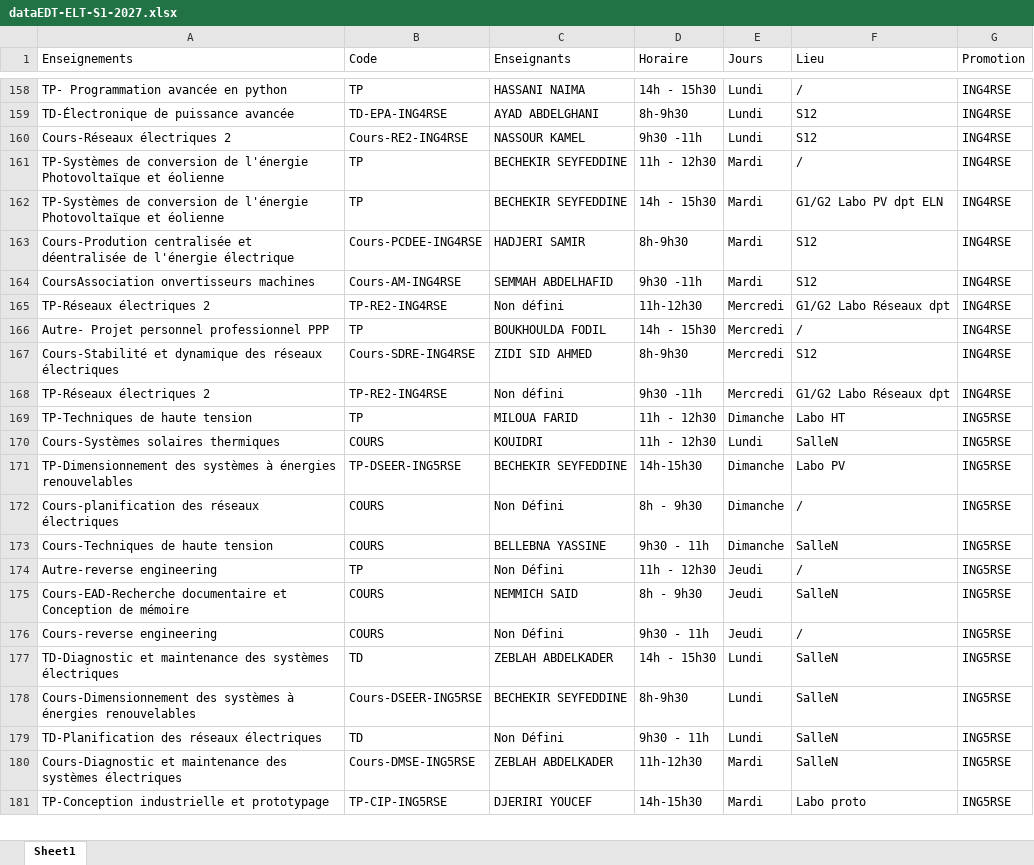
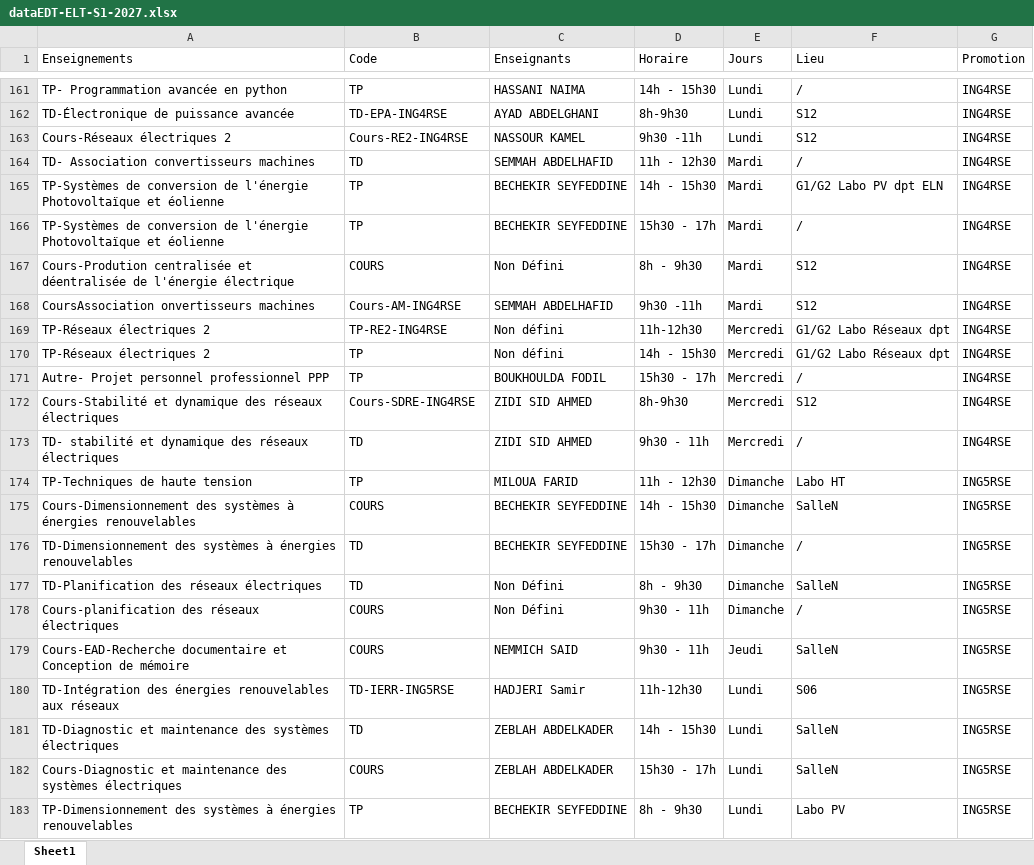
Before and after one commit to EDT-ELT-DEPARTMENT/Emplois-du-temps-2026-2027, an Excel workbook: dataEDT-ELT-S1-2027.xlsx, sheet Sheet1, drawn as a sheet; only a part is shown, gaps mark what is left out; the shorter side is filled out with more unchanged rows; values as stored, in another font and other column widths than the file's, no borders; removed rows and columns are numbered as before the commit, all else as after; the diff covers the shown part only; the diff names each change by its address in the sheet, - before the commit and + after, or states it on an @@ line.

```diff
--- a/dataEDT-ELT-S1-2027.xlsx (sheet Sheet1)
+++ b/dataEDT-ELT-S1-2027.xlsx (sheet Sheet1)
-A164 (Enseignements): TP-Systèmes de conversion de l'énergie Photovoltaïque et éolienne
+A164 (Enseignements): TD- Association convertisseurs machines
-B164 (Code): TP
+B164 (Code): TD
-C164 (Enseignants): BECHEKIR SEYFEDDINE
+C164 (Enseignants): SEMMAH ABDELHAFID
+row 166: TP-Systèmes de conversion de l'énergie Photovoltaïque et éolienne | TP | BECHEKIR SEYFEDDINE | 15h30 - 17h | Mardi | / | ING4RSE
-B167 (Code): Cours-PCDEE-ING4RSE
+B167 (Code): COURS
-C167 (Enseignants): HADJERI SAMIR
+C167 (Enseignants): Non Défini
-D167 (Horaire): 8h-9h30
+D167 (Horaire): 8h - 9h30
+row 170: TP-Réseaux électriques 2 | TP | Non défini | 14h - 15h30 | Mercredi | G1/G2 Labo Réseaux dpt | ING4RSE
-D171 (Horaire): 14h - 15h30
+D171 (Horaire): 15h30 - 17h
-row 168: TP-Réseaux électriques 2 | TP-RE2-ING4RSE | Non défini | 9h30 -11h | Mercredi | G1/G2 Labo Réseaux dpt | ING4RSE
+row 173: TD- stabilité et dynamique des réseaux électriques | TD | ZIDI SID AHMED | 9h30 - 11h | Mercredi | / | ING4RSE
-A175 (Enseignements): Cours-Systèmes solaires thermiques
+A175 (Enseignements): Cours-Dimensionnement des systèmes à énergies renouvelables
-C175 (Enseignants): KOUIDRI
+C175 (Enseignants): BECHEKIR SEYFEDDINE
-D175 (Horaire): 11h - 12h30
+D175 (Horaire): 14h - 15h30
-E175 (Jours): Lundi
+E175 (Jours): Dimanche
-A176 (Enseignements): TP-Dimensionnement des systèmes…
+A176 (Enseignements): TD-Dimensionnement des systèmes…
-B176 (Code): TP-DSEER-ING5RSE
+B176 (Code): TD
-D176 (Horaire): 14h-15h30
+D176 (Horaire): 15h30 - 17h
-F176 (Lieu): Labo PV
+F176 (Lieu): /
+row 177: TD-Planification des réseaux électriques | TD | Non Défini | 8h - 9h30 | Dimanche | SalleN | ING5RSE
-D178 (Horaire): 8h - 9h30
+D178 (Horaire): 9h30 - 11h
-row 173: Cours-Techniques de haute tension | COURS | BELLEBNA YASSINE | 9h30 - 11h | Dimanche | SalleN | ING5RSE
-row 174: Autre-reverse engineering | TP | Non Défini | 11h - 12h30 | Jeudi | / | ING5RSE
-D179 (Horaire): 8h - 9h30
+D179 (Horaire): 9h30 - 11h
-row 176: Cours-reverse engineering | COURS | Non Défini | 9h30 - 11h | Jeudi | / | ING5RSE
+row 180: TD-Intégration des énergies renouvelables aux réseaux | TD-IERR-ING5RSE | HADJERI Samir | 11h-12h30 | Lundi | S06 | ING5RSE
-row 178: Cours-Dimensionnement des systèmes à énergies renouvelables | Cours-DSEER-ING5RSE | BECHEKIR SEYFEDDINE | 8h-9h30 | Lundi | SalleN | ING5RSE
-row 179: TD-Planification des réseaux électriques | TD | Non Défini | 9h30 - 11h | Lundi | SalleN | ING5RSE
-B182 (Code): Cours-DMSE-ING5RSE
+B182 (Code): COURS
-D182 (Horaire): 11h-12h30
+D182 (Horaire): 15h30 - 17h
-E182 (Jours): Mardi
+E182 (Jours): Lundi
+row 183: TP-Dimensionnement des systèmes à énergies renouvelables | TP | BECHEKIR SEYFEDDINE | 8h - 9h30 | Lundi | Labo PV | ING5RSE
```
Also changed, not shown: 36 added rows, 30 removed rows, 12 moved rows and 181 edited cells elsewhere in this sheet.
